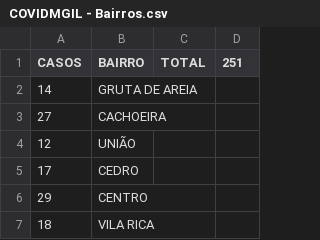
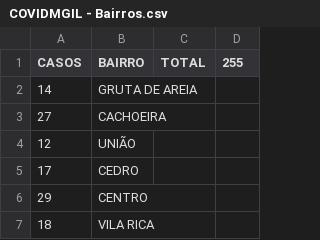
Before and after one commit to webalysson/covidmgil, a CSV file: dados/COVIDMGIL - Bairros.csv, drawn as a sheet; only a part is shown.

Commit message:
Update COVIDMGIL - Bairros.csv
Boletim 25/07/2020

```diff
--- a/dados/COVIDMGIL - Bairros.csv
+++ b/dados/COVIDMGIL - Bairros.csv
@@ -1,2 +1,2 @@
-CASOS,BAIRRO,TOTAL,251
+CASOS,BAIRRO,TOTAL,255
 14,GRUTA DE AREIA,,
```
